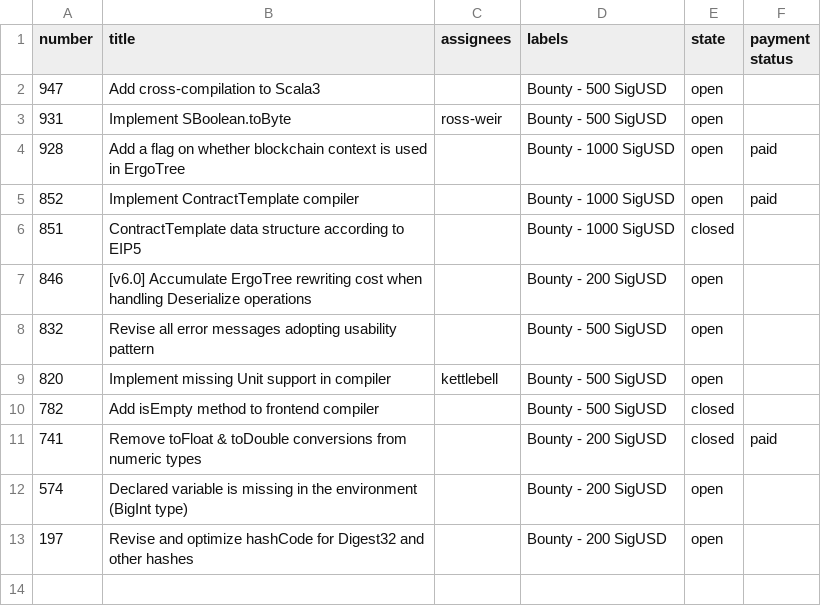
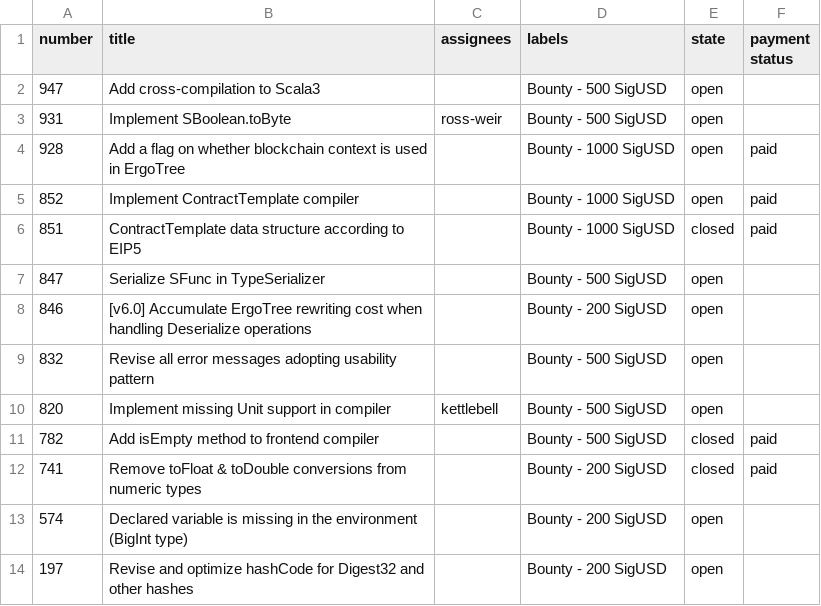
Before and after one commit to kushti/bounties, a CSV file: data/sigma.csv, drawn as a sheet.

```diff
--- a/data/sigma.csv
+++ b/data/sigma.csv
@@ -5,3 +5,4 @@ number,title,assignees,labels,state,payment status
 852,Implement ContractTemplate compiler,,Bounty - 1000 SigUSD,open,paid
-851,ContractTemplate data structure according to EIP5,,Bounty - 1000 SigUSD,closed,
+851,ContractTemplate data structure according to EIP5,,Bounty - 1000 SigUSD,closed,paid
+847,Serialize SFunc in TypeSerializer,,Bounty - 500 SigUSD,open,
 846,[v6.0] Accumulate ErgoTree rewriting cost when handling Deserialize operations,,Bounty - 200 SigUSD,open,
@@ -9,3 +10,3 @@ number,title,assignees,labels,state,payment status
 820,Implement missing Unit support in compiler,kettlebell,Bounty - 500 SigUSD,open,
-782,Add isEmpty method to frontend compiler,,Bounty - 500 SigUSD,closed,
+782,Add isEmpty method to frontend compiler,,Bounty - 500 SigUSD,closed,paid
 741,Remove toFloat & toDouble conversions from numeric types,,Bounty - 200 SigUSD,closed,paid
```
Also changed, not shown: data/node.csv, 1 other file.
